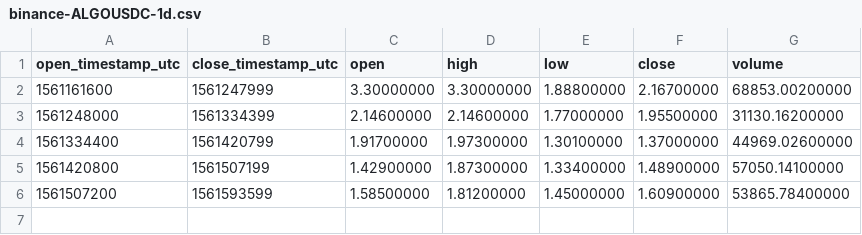
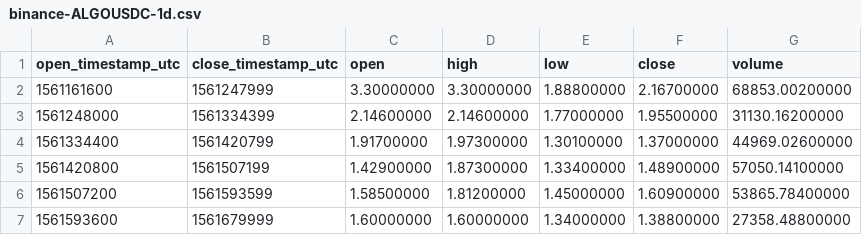
Before and after one commit to cryptobigbro/binance-ALGOUSDC, a CSV file: binance-ALGOUSDC-1d.csv, drawn as a sheet.

```diff
--- a/binance-ALGOUSDC-1d.csv
+++ b/binance-ALGOUSDC-1d.csv
@@ -6 +6,2 @@ open_timestamp_utc,close_timestamp_utc,open,high,low,close,volume
 1561507200,1561593599,1.58500000,1.81200000,1.45000000,1.60900000,53865.78400000
+1561593600,1561679999,1.60000000,1.60000000,1.34000000,1.38800000,27358.48800000
```
Also changed, not shown: binance-ALGOUSDC-1h.csv, 1 other file.
